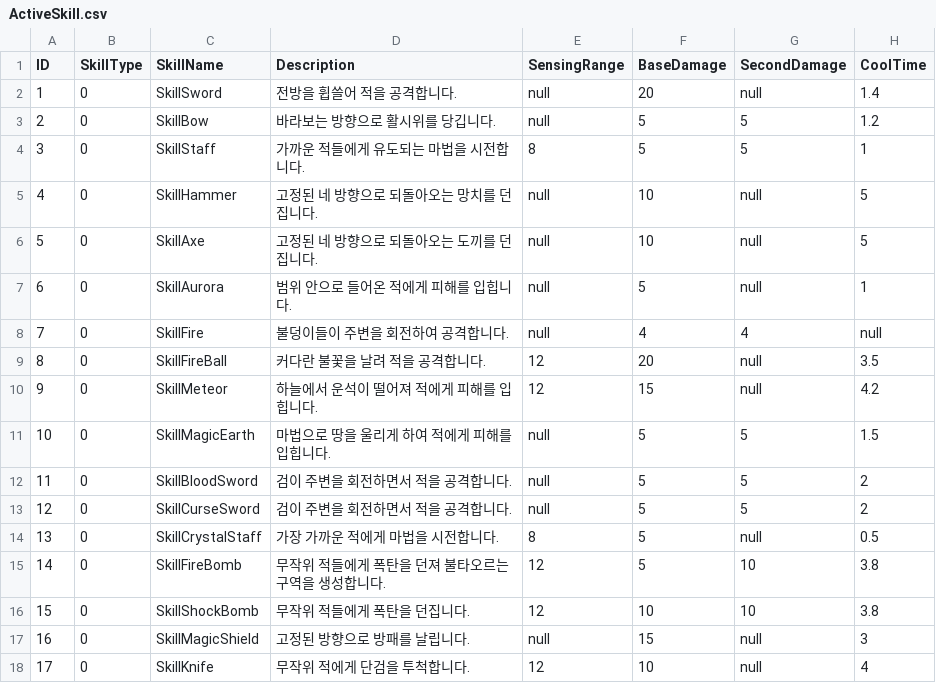
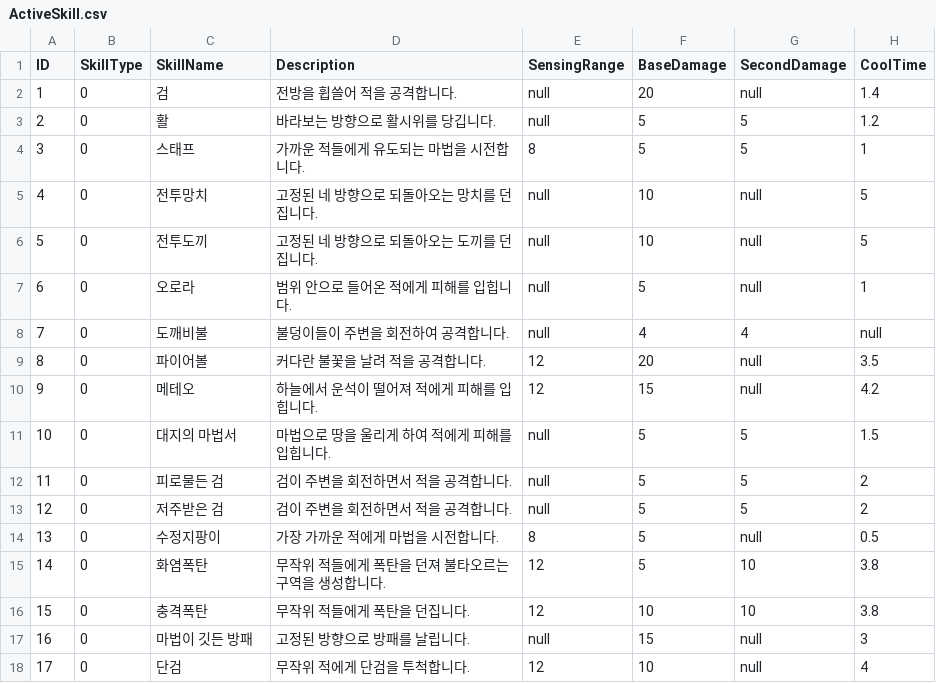
Before and after one commit to rhkrdnjswns/11MinuteHero, a CSV file: 11minuteHero_BuildProject/Assets/CSV/ActiveSkill.csv, drawn as a sheet; only a part is shown; the diff names each change by its address in the sheet, - before the commit and + after, or states it on an @@ line.

```diff
--- a/11minuteHero_BuildProject/Assets/CSV/ActiveSkill.csv
+++ b/11minuteHero_BuildProject/Assets/CSV/ActiveSkill.csv
-C2 (SkillName): SkillSword
+C2 (SkillName): 검
-C3 (SkillName): SkillBow
+C3 (SkillName): 활
-C4 (SkillName): SkillStaff
+C4 (SkillName): 스태프
-C5 (SkillName): SkillHammer
+C5 (SkillName): 전투망치
-C6 (SkillName): SkillAxe
+C6 (SkillName): 전투도끼
-C7 (SkillName): SkillAurora
+C7 (SkillName): 오로라
-C8 (SkillName): SkillFire
+C8 (SkillName): 도깨비불
-C9 (SkillName): SkillFireBall
+C9 (SkillName): 파이어볼
-C10 (SkillName): SkillMeteor
+C10 (SkillName): 메테오
-C11 (SkillName): SkillMagicEarth
+C11 (SkillName): 대지의 마법서
-C12 (SkillName): SkillBloodSword
+C12 (SkillName): 피로물든 검
-C13 (SkillName): SkillCurseSword
+C13 (SkillName): 저주받은 검
-C14 (SkillName): SkillCrystalStaff
+C14 (SkillName): 수정지팡이
-C15 (SkillName): SkillFireBomb
+C15 (SkillName): 화염폭탄
-C16 (SkillName): SkillShockBomb
+C16 (SkillName): 충격폭탄
-C17 (SkillName): SkillMagicShield
+C17 (SkillName): 마법이 깃든 방패
-C18 (SkillName): SkillKnife
+C18 (SkillName): 단검
```
Also changed, not shown: 11minuteHero_BuildProject/Assets/CSV/EvolutionSkill.csv, 11minuteHero_BuildProject/Assets/CSV/PassiveSkill.csv.
